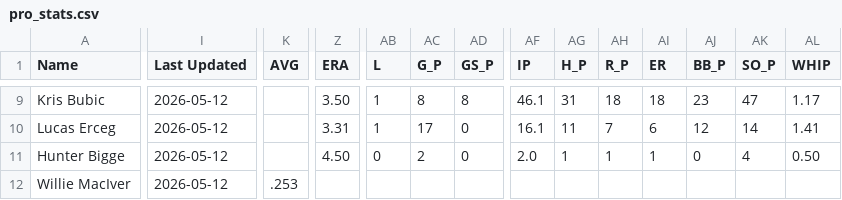
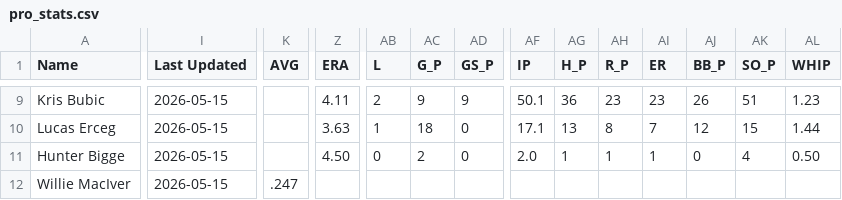
Before and after one commit to krojko24/ccb-alumni-tracker, a CSV file: pro_stats.csv, drawn as a sheet; only a part is shown, gaps mark what is left out; the diff covers the shown part only; the diff names each change by its address in the sheet, - before the commit and + after, or states it on an @@ line.

```diff
--- a/pro_stats.csv
+++ b/pro_stats.csv
-I9:I12 (Last Updated): 2026-05-12
+I9:I12 (Last Updated): 2026-05-15
-Z9 (ERA): 3.50
+Z9 (ERA): 4.11
-AB9 (L): 1
+AB9 (L): 2
-AC9 (G_P): 8
+AC9 (G_P): 9
-AD9 (GS_P): 8
+AD9 (GS_P): 9
-AF9 (IP): 46.1
+AF9 (IP): 50.1
-AG9 (H_P): 31
+AG9 (H_P): 36
-AH9 (R_P): 18
+AH9 (R_P): 23
-AI9 (ER): 18
+AI9 (ER): 23
-AJ9 (BB_P): 23
+AJ9 (BB_P): 26
-AK9 (SO_P): 47
+AK9 (SO_P): 51
-AL9 (WHIP): 1.17
+AL9 (WHIP): 1.23
-Z10 (ERA): 3.31
+Z10 (ERA): 3.63
-AC10 (G_P): 17
+AC10 (G_P): 18
-AF10 (IP): 16.1
+AF10 (IP): 17.1
-AG10 (H_P): 11
+AG10 (H_P): 13
-AH10 (R_P): 7
+AH10 (R_P): 8
-AI10 (ER): 6
+AI10 (ER): 7
-AK10 (SO_P): 14
+AK10 (SO_P): 15
-AL10 (WHIP): 1.41
+AL10 (WHIP): 1.44
-K12 (AVG): .253
+K12 (AVG): .247
```
Also changed, not shown: 172 edited cells elsewhere in this file.
